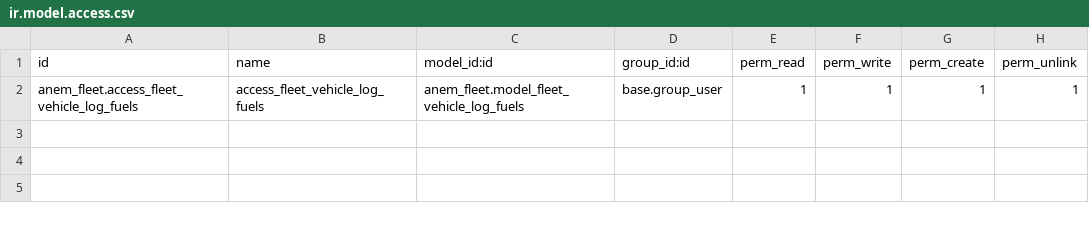
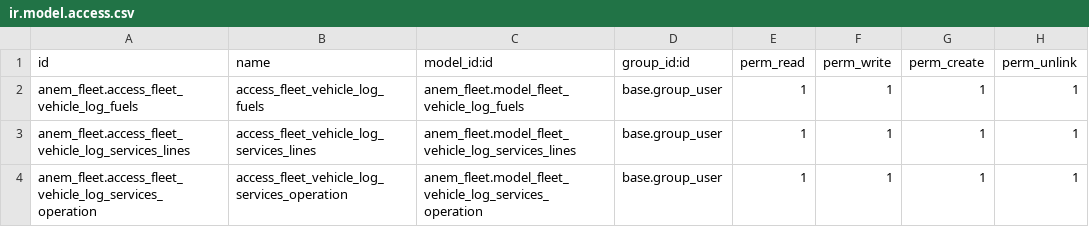
Before and after one commit to belk-hachi/anem_fleet, a CSV file: security/ir.model.access.csv, drawn as a sheet.

Commit message:
-add model Operation into services - customisation ( fuel, services )

```diff
--- a/security/ir.model.access.csv
+++ b/security/ir.model.access.csv
@@ -2 +2,3 @@ id,name,model_id:id,group_id:id,perm_read,perm_write,perm_create,perm_unlink
 anem_fleet.access_fleet_vehicle_log_fuels,access_fleet_vehicle_log_fuels,anem_fleet.model_fleet_vehicle_log_fuels,base.group_user,1,1,1,1
+anem_fleet.access_fleet_vehicle_log_services_lines,access_fleet_vehicle_log_services_lines,anem_fleet.model_fleet_vehicle_log_services_lines,base.group_user,1,1,1,1
+anem_fleet.access_fleet_vehicle_log_services_operation,access_fleet_vehicle_log_services_operation,anem_fleet.model_fleet_vehicle_log_services_operation,base.group_user,1,1,1,1
```
Also changed, not shown: 5 other files.
